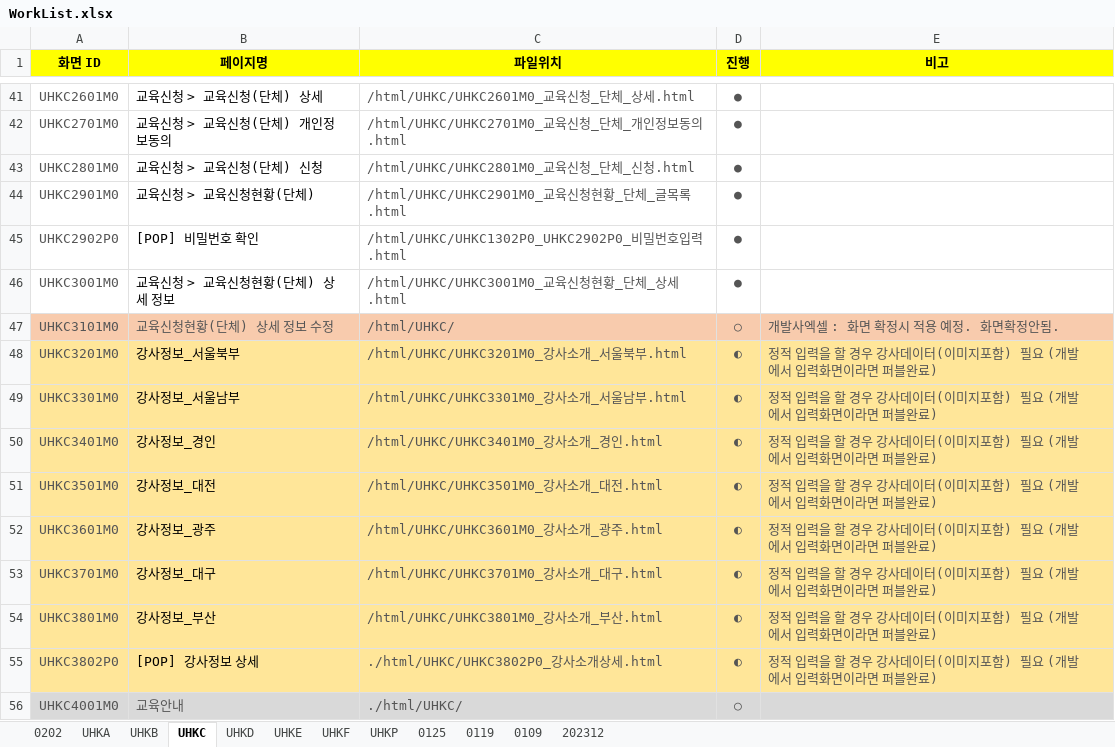
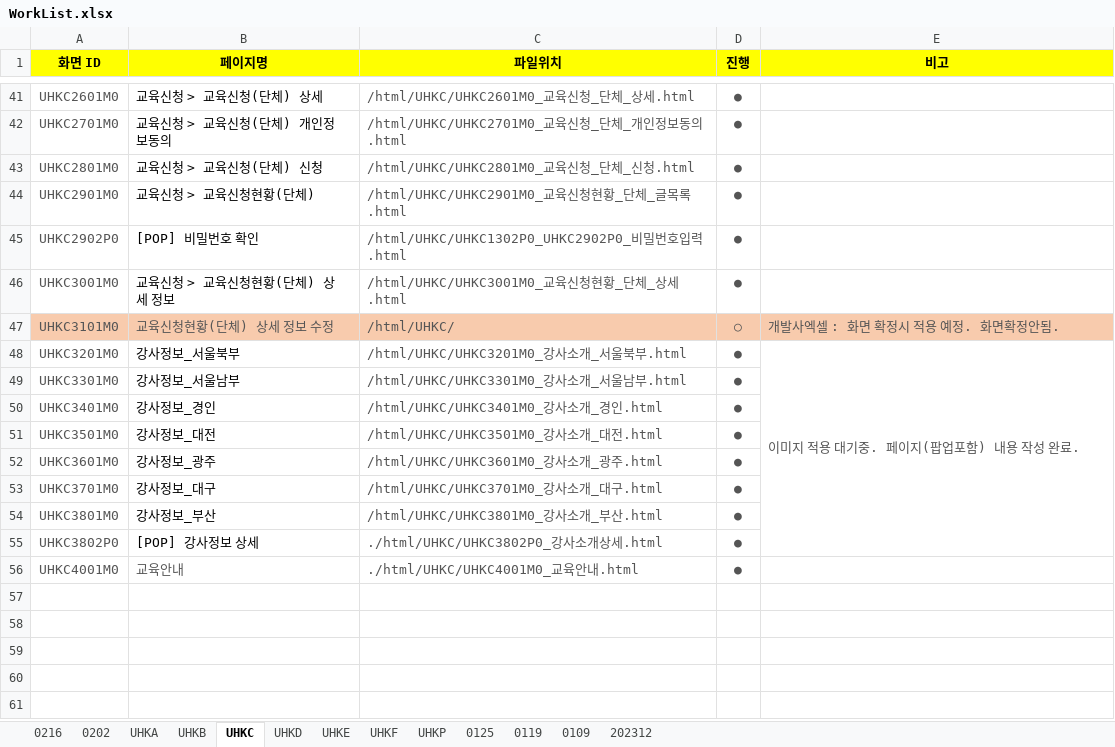
Before and after one commit to filmtree/csa_exportProg, an Excel workbook: WorkList.xlsx, sheet UHKC, drawn as a sheet; only a part is shown, gaps mark what is left out; values as stored, in another font and other column widths than the file's, no borders; the diff names each change by its address in the sheet, - before the commit and + after, or states it on an @@ line.

```diff
--- a/WorkList.xlsx (sheet UHKC)
+++ b/WorkList.xlsx (sheet UHKC)
+sheet tab: 0216
-A48:E55 fill: #FFE699
+A48:E55 fill: none
-D48:D55 (진행): ◐
+D48:D55 (진행): ●
-E48 (비고): 정적 입력을 할 경우 강사데이터(이미지포함) 필요 (개발에서 입력화면이라면 퍼블완료)
+E48 (비고): 이미지 적용 대기중. 페이지(팝업포함) 내용 작성 완료.
+E48:E55 merged
-E49:E55 (비고): 정적 입력을 할 경우 강사데이터(이미지포함) 필요 (개발에서 입력화면이라면 퍼블완료)
+E49:E55 (비고): (empty)
-A56:E56 fill: #D9D9D9
+A56:E56 fill: none
-C56 (파일위치): ./html/UHKC/
+C56 (파일위치): ./html/UHKC/UHKC4001M0_교육안내.html
-D56 (진행): ○
+D56 (진행): ●
```
Also changed, not shown: sheet UHKD, 3 other files.
